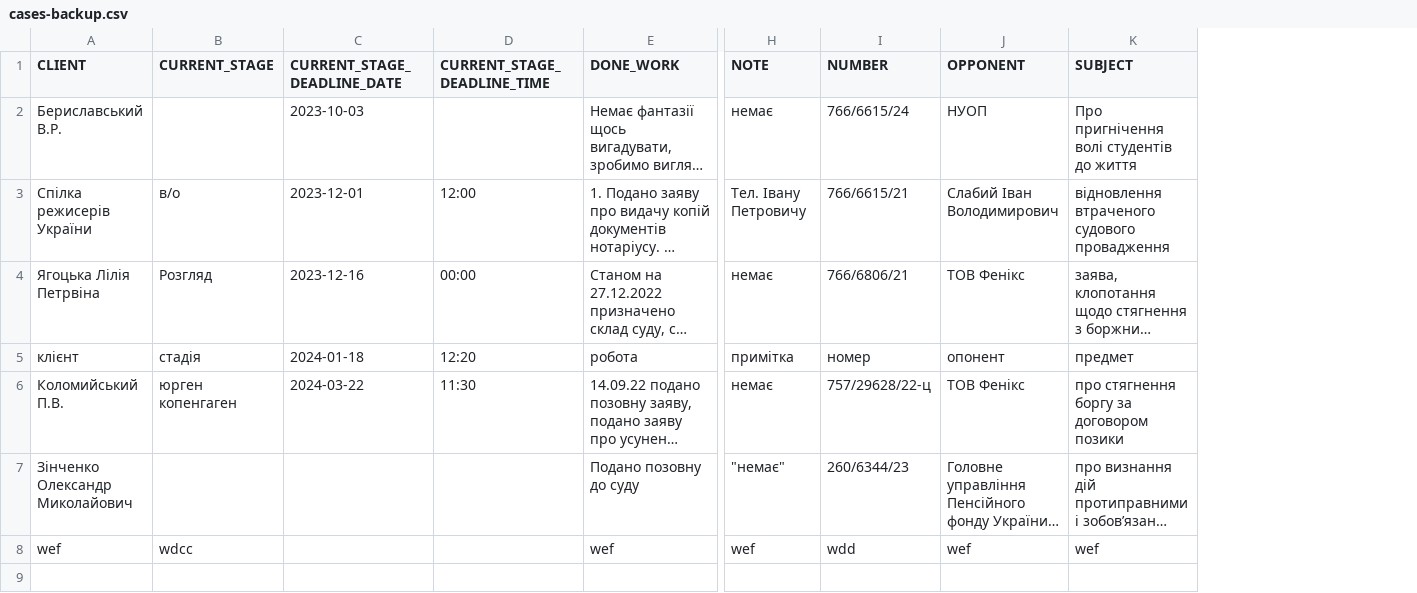
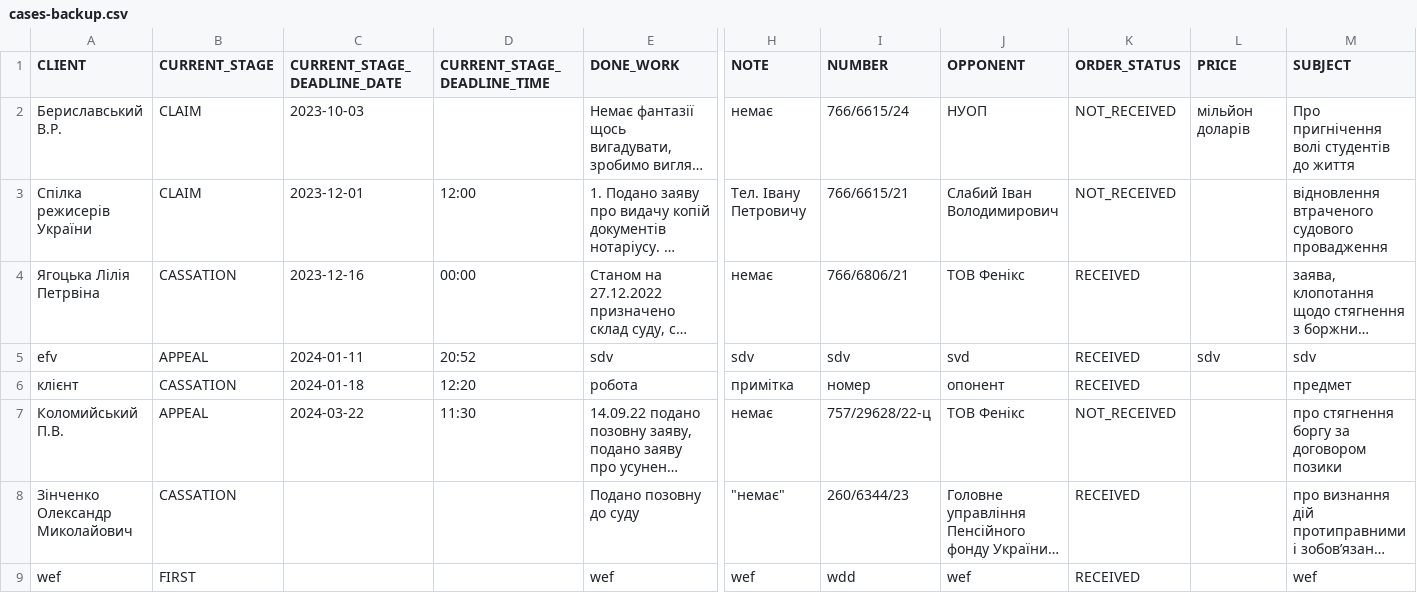
Before and after one commit to makskostyshen/totalVictory, a CSV file: cases-backup.csv, drawn as a sheet; only a part is shown, gaps mark what is left out; long unchanged cells end in …; addresses are those after the commit; rows hold the shown columns only; the diff names each change by its address in the sheet, - before the commit and + after, or states it on an @@ line.

Commit message:
vict-15: Edit case listing view, add execution, price fields, make radiogroup for some fields choices

```diff
--- a/cases-backup.csv
+++ b/cases-backup.csv
+column K (ORDER_STATUS), rows 2-4: NOT_RECEIVED | NOT_RECEIVED | RECEIVED; rows 6-9: RECEIVED | NOT_RECEIVED | RECEIVED | RECEIVED
+column L (PRICE), row 2: мільйон доларів
-B2 (CURRENT_STAGE): (empty)
+B2 (CURRENT_STAGE): CLAIM
-B3 (CURRENT_STAGE): в/о
+B3 (CURRENT_STAGE): CLAIM
-B4 (CURRENT_STAGE): Розгляд
+B4 (CURRENT_STAGE): CASSATION
+row 5: efv | APPEAL | 2024-01-11 | 20:52 | sdv | sdv | sdv | svd | RECEIVED | sdv | sdv
-B6 (CURRENT_STAGE): стадія
+B6 (CURRENT_STAGE): CASSATION
-B7 (CURRENT_STAGE): юрген копенгаген
+B7 (CURRENT_STAGE): APPEAL
-B8 (CURRENT_STAGE): (empty)
+B8 (CURRENT_STAGE): CASSATION
-B9 (CURRENT_STAGE): wdcc
+B9 (CURRENT_STAGE): FIRST
```
Also changed, not shown: cases.csv, 11 other files.
